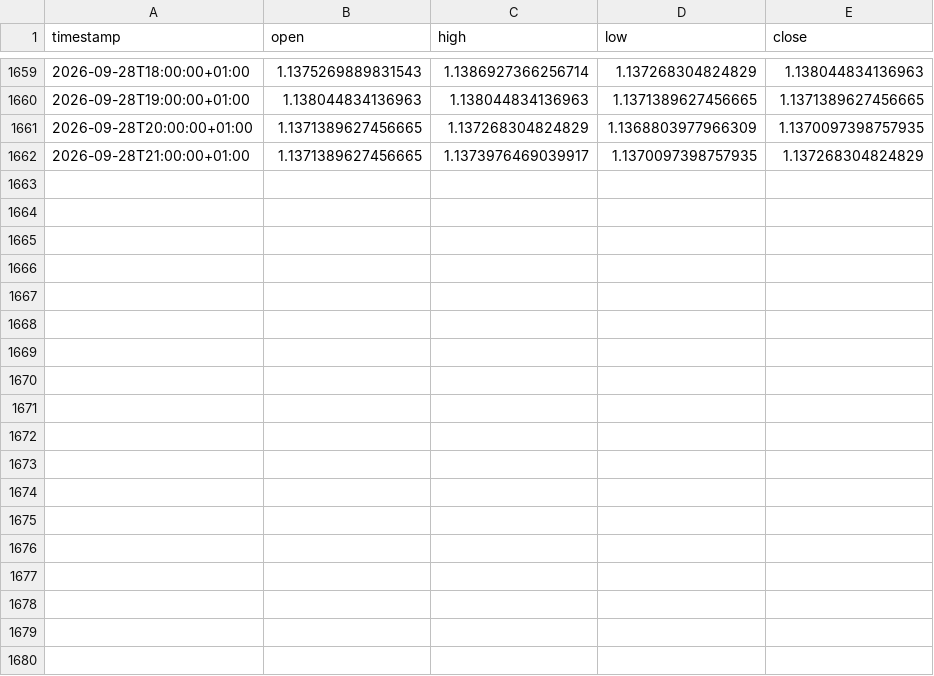
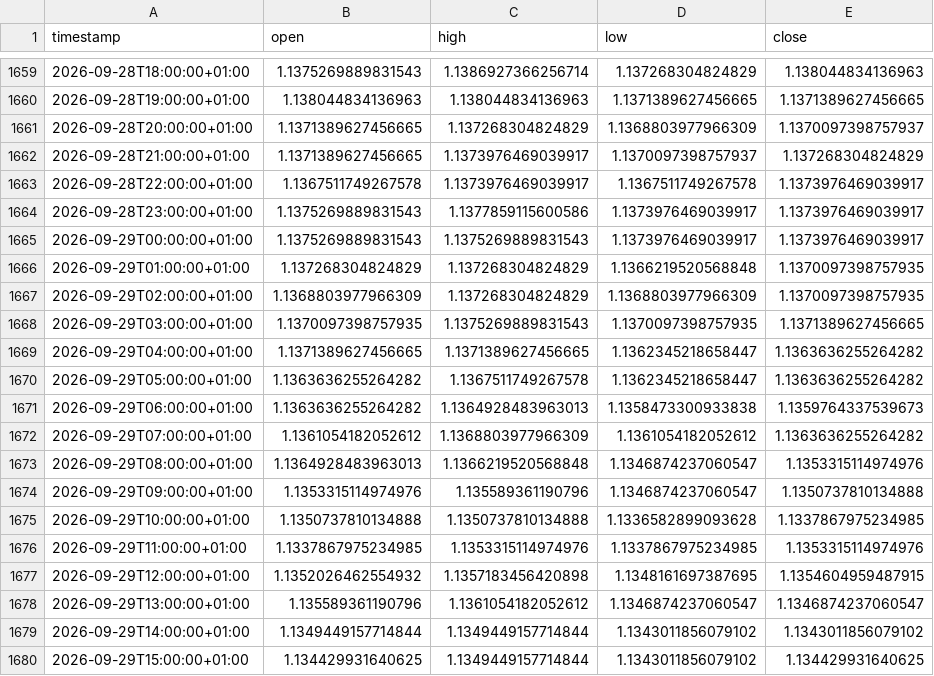
Before and after one commit to daniel17857-web/tide-paper-trader, a CSV file: data/fx_EURUSD_1h.csv, drawn as a sheet; only a part is shown, gaps mark what is left out.

```diff
--- a/data/fx_EURUSD_1h.csv
+++ b/data/fx_EURUSD_1h.csv
@@ -1660,3 +1660,21 @@ timestamp,open,high,low,close
 2026-09-28T19:00:00+01:00,1.138044834136963,1.138044834136963,1.1371389627456665,1.1371389627456665
-2026-09-28T20:00:00+01:00,1.1371389627456665,1.137268304824829,1.1368803977966309,1.1370097398757935
-2026-09-28T21:00:00+01:00,1.1371389627456665,1.1373976469039917,1.1370097398757935,1.137268304824829
+2026-09-28T20:00:00+01:00,1.1371389627456665,1.137268304824829,1.1368803977966309,1.1370097398757937
+2026-09-28T21:00:00+01:00,1.1371389627456665,1.1373976469039917,1.1370097398757937,1.137268304824829
+2026-09-28T22:00:00+01:00,1.1367511749267578,1.1373976469039917,1.1367511749267578,1.1373976469039917
+2026-09-28T23:00:00+01:00,1.1375269889831543,1.1377859115600586,1.1373976469039917,1.1373976469039917
+2026-09-29T00:00:00+01:00,1.1375269889831543,1.1375269889831543,1.1373976469039917,1.1373976469039917
+2026-09-29T01:00:00+01:00,1.137268304824829,1.137268304824829,1.1366219520568848,1.1370097398757935
+2026-09-29T02:00:00+01:00,1.1368803977966309,1.137268304824829,1.1368803977966309,1.1370097398757935
+2026-09-29T03:00:00+01:00,1.1370097398757935,1.1375269889831543,1.1370097398757935,1.1371389627456665
+2026-09-29T04:00:00+01:00,1.1371389627456665,1.1371389627456665,1.1362345218658447,1.1363636255264282
+2026-09-29T05:00:00+01:00,1.1363636255264282,1.1367511749267578,1.1362345218658447,1.1363636255264282
+2026-09-29T06:00:00+01:00,1.1363636255264282,1.1364928483963013,1.1358473300933838,1.1359764337539673
+2026-09-29T07:00:00+01:00,1.1361054182052612,1.1368803977966309,1.1361054182052612,1.1363636255264282
+2026-09-29T08:00:00+01:00,1.1364928483963013,1.1366219520568848,1.1346874237060547,1.1353315114974976
+2026-09-29T09:00:00+01:00,1.1353315114974976,1.135589361190796,1.1346874237060547,1.1350737810134888
+2026-09-29T10:00:00+01:00,1.1350737810134888,1.1350737810134888,1.1336582899093628,1.1337867975234985
+2026-09-29T11:00:00+01:00,1.1337867975234985,1.1353315114974976,1.1337867975234985,1.1353315114974976
+2026-09-29T12:00:00+01:00,1.1352026462554932,1.1357183456420898,1.1348161697387695,1.1354604959487915
+2026-09-29T13:00:00+01:00,1.135589361190796,1.1361054182052612,1.1346874237060547,1.1346874237060547
+2026-09-29T14:00:00+01:00,1.1349449157714844,1.1349449157714844,1.1343011856079102,1.1343011856079102
+2026-09-29T15:00:00+01:00,1.134429931640625,1.1349449157714844,1.1343011856079102,1.134429931640625
```
Also changed, not shown: data/fx_AUDUSD_1h.csv, data/fx_GBPUSD_1h.csv, 4 other files.
